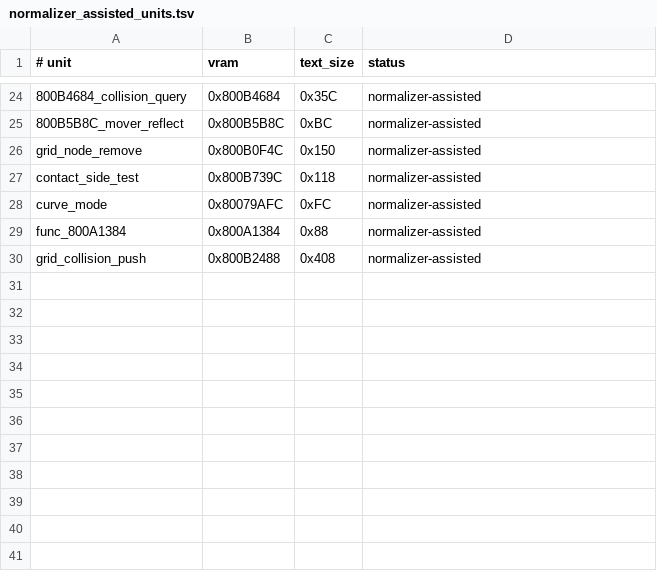
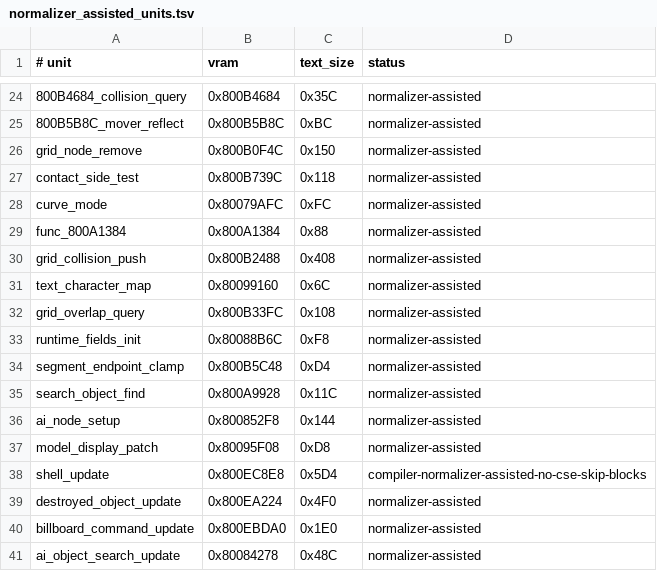
Before and after one commit to TheGh0stShip/BattleTanx-Global-Assault, a TSV file: config/us/normalizer_assisted_units.tsv, drawn as a sheet; only a part is shown, gaps mark what is left out.

Commit message:
Reconstruct thirteen gameplay and runtime functions

```diff
--- a/config/us/normalizer_assisted_units.tsv
+++ b/config/us/normalizer_assisted_units.tsv
@@ -30 +30,12 @@ func_800A1384	0x800A1384	0x88	normalizer-assisted
 grid_collision_push	0x800B2488	0x408	normalizer-assisted
+text_character_map	0x80099160	0x6C	normalizer-assisted
+grid_overlap_query	0x800B33FC	0x108	normalizer-assisted
+runtime_fields_init	0x80088B6C	0xF8	normalizer-assisted
+segment_endpoint_clamp	0x800B5C48	0xD4	normalizer-assisted
+search_object_find	0x800A9928	0x11C	normalizer-assisted
+ai_node_setup	0x800852F8	0x144	normalizer-assisted
+model_display_patch	0x80095F08	0xD8	normalizer-assisted
+shell_update	0x800EC8E8	0x5D4	compiler-normalizer-assisted-no-cse-skip-blocks
+destroyed_object_update	0x800EA224	0x4F0	normalizer-assisted
+billboard_command_update	0x800EBDA0	0x1E0	normalizer-assisted
+ai_object_search_update	0x80084278	0x48C	normalizer-assisted
```
Also changed, not shown: config/us/clean_normalized_units.tsv, config/us/legacy_normalized_units.tsv, 23 other files.
